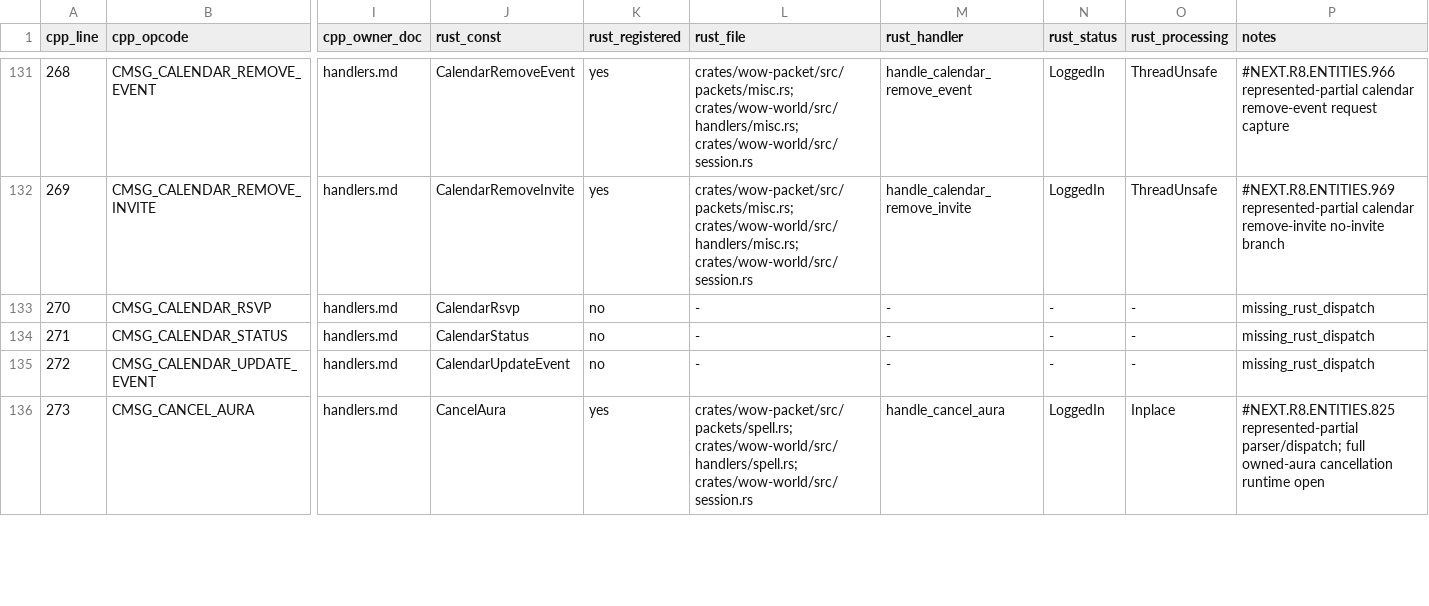
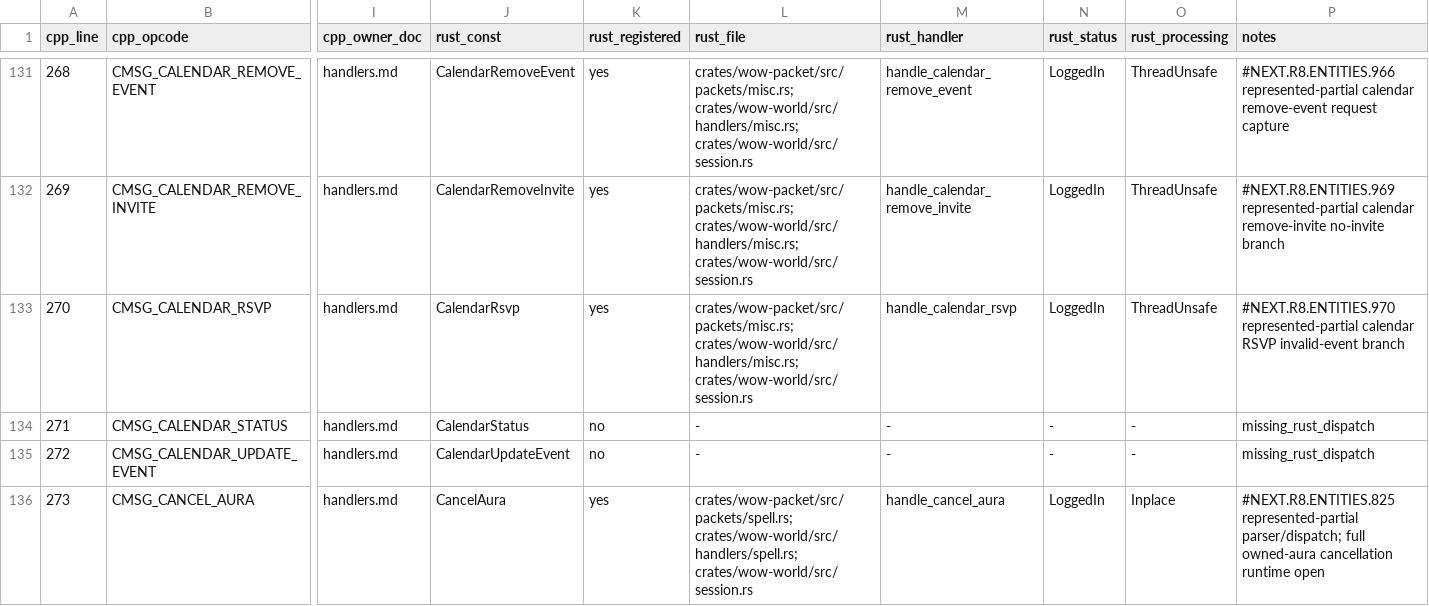
Before and after one commit to alseif0x/rustycore, a TSV file: docs/migration/inventory/cpp-client-handlers.tsv, drawn as a sheet; only a part is shown, gaps mark what is left out; the diff names each change by its address in the sheet, - before the commit and + after, or states it on an @@ line.

Commit message:
Handle represented calendar rsvp

```diff
--- a/docs/migration/inventory/cpp-client-handlers.tsv
+++ b/docs/migration/inventory/cpp-client-handlers.tsv
-K133 (rust_registered): no
+K133 (rust_registered): yes
-L133 (rust_file): -
+L133 (rust_file): crates/wow-packet/src/packets/misc.rs; crates/wow-world/src/handlers/misc.rs; crates/wow-world/src/session.rs
-M133 (rust_handler): -
+M133 (rust_handler): handle_calendar_rsvp
-N133 (rust_status): -
+N133 (rust_status): LoggedIn
-O133 (rust_processing): -
+O133 (rust_processing): ThreadUnsafe
-P133 (notes): missing_rust_dispatch
+P133 (notes): #NEXT.R8.ENTITIES.970 represented-partial calendar RSVP invalid-event branch
```
Also changed, not shown: docs/migration/inventory/r3-opcodes-registry.tsv, 8 other files.
